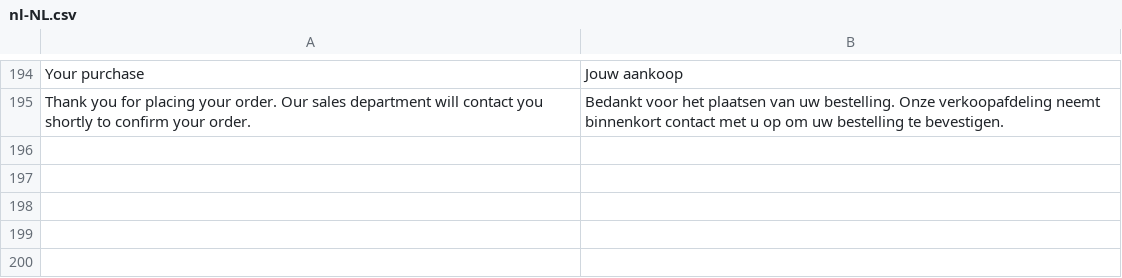
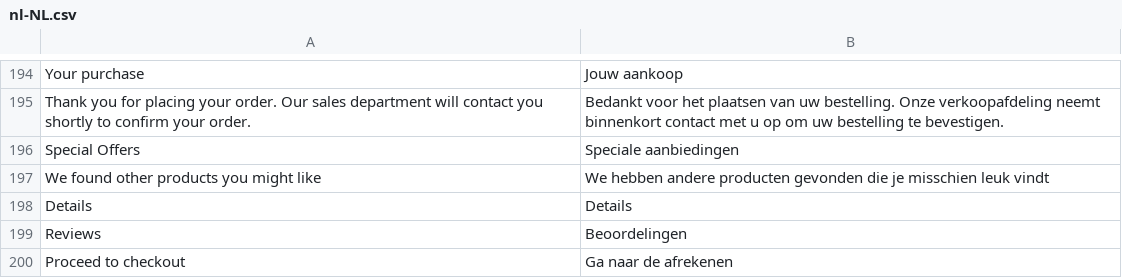
Before and after one commit to stefan-ptrvch/vue-storefront, a CSV file: src/themes/healthsworth/resource/i18n/nl-NL.csv, drawn as a sheet; only a part is shown, gaps mark what is left out; the diff names each change by its address in the sheet, - before the commit and + after, or states it on an @@ line.

```diff
--- a/src/themes/healthsworth/resource/i18n/nl-NL.csv
+++ b/src/themes/healthsworth/resource/i18n/nl-NL.csv
+row 196: Special Offers | Speciale aanbiedingen
+row 197: We found other products you might like | We hebben andere producten gevonden die je misschien leuk vindt
+row 198: Details | Details
+row 199: Reviews | Beoordelingen
+row 200: Proceed to checkout | Ga naar de afrekenen
```
Also changed, not shown: 8 other files.
